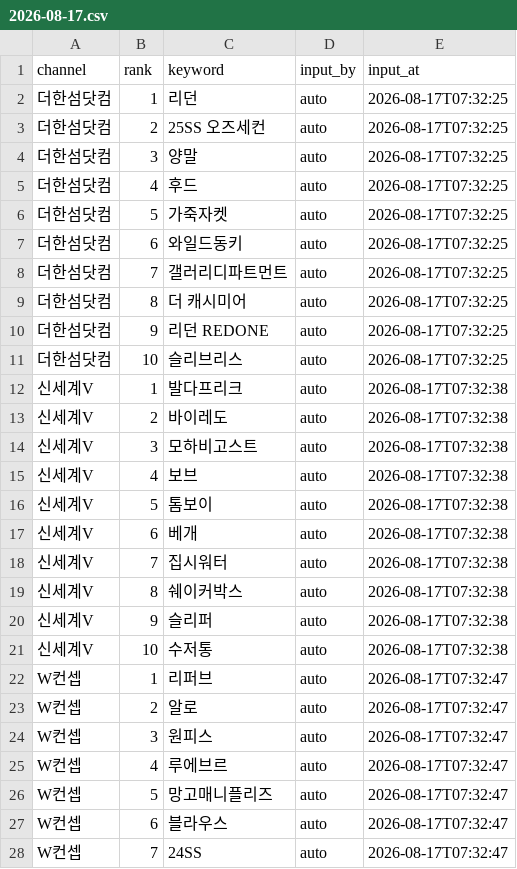
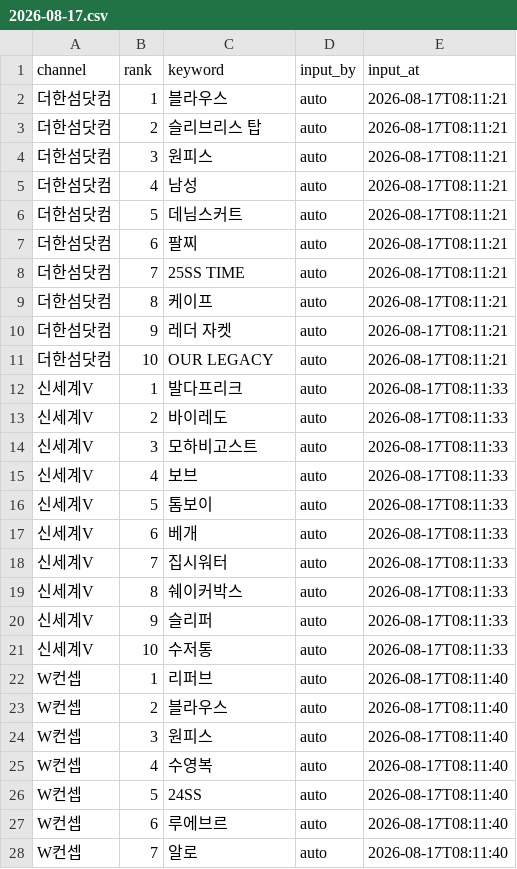
Before and after one commit to performanceteam12-sketch/babathe-trend-dashboard, a CSV file: data/app_search/2026-08-17.csv, drawn as a sheet; only a part is shown; the diff covers the shown part only.

```diff
--- a/data/app_search/2026-08-17.csv
+++ b/data/app_search/2026-08-17.csv
@@ -1,28 +1,28 @@
 channel,rank,keyword,input_by,input_at
-더한섬닷컴,1,리던,auto,2026-08-17T07:32:25
-더한섬닷컴,2,25SS 오즈세컨,auto,2026-08-17T07:32:25
-더한섬닷컴,3,양말,auto,2026-08-17T07:32:25
-더한섬닷컴,4,후드,auto,2026-08-17T07:32:25
-더한섬닷컴,5,가죽자켓,auto,2026-08-17T07:32:25
-더한섬닷컴,6,와일드동키,auto,2026-08-17T07:32:25
-더한섬닷컴,7,갤러리디파트먼트,auto,2026-08-17T07:32:25
-더한섬닷컴,8,더 캐시미어,auto,2026-08-17T07:32:25
-더한섬닷컴,9,리던 REDONE,auto,2026-08-17T07:32:25
-더한섬닷컴,10,슬리브리스,auto,2026-08-17T07:32:25
-신세계V,1,발다프리크,auto,2026-08-17T07:32:38
-신세계V,2,바이레도,auto,2026-08-17T07:32:38
-신세계V,3,모하비고스트,auto,2026-08-17T07:32:38
-신세계V,4,보브,auto,2026-08-17T07:32:38
-신세계V,5,톰보이,auto,2026-08-17T07:32:38
-신세계V,6,베개,auto,2026-08-17T07:32:38
-신세계V,7,집시워터,auto,2026-08-17T07:32:38
-신세계V,8,쉐이커박스,auto,2026-08-17T07:32:38
-신세계V,9,슬리퍼,auto,2026-08-17T07:32:38
-신세계V,10,수저통,auto,2026-08-17T07:32:38
-W컨셉,1,리퍼브,auto,2026-08-17T07:32:47
-W컨셉,2,알로,auto,2026-08-17T07:32:47
-W컨셉,3,원피스,auto,2026-08-17T07:32:47
-W컨셉,4,루에브르,auto,2026-08-17T07:32:47
-W컨셉,5,망고매니플리즈,auto,2026-08-17T07:32:47
-W컨셉,6,블라우스,auto,2026-08-17T07:32:47
-W컨셉,7,24SS,auto,2026-08-17T07:32:47
+더한섬닷컴,1,블라우스,auto,2026-08-17T08:11:21
+더한섬닷컴,2,슬리브리스 탑,auto,2026-08-17T08:11:21
+더한섬닷컴,3,원피스,auto,2026-08-17T08:11:21
+더한섬닷컴,4,남성,auto,2026-08-17T08:11:21
+더한섬닷컴,5,데님스커트,auto,2026-08-17T08:11:21
+더한섬닷컴,6,팔찌,auto,2026-08-17T08:11:21
+더한섬닷컴,7,25SS TIME,auto,2026-08-17T08:11:21
+더한섬닷컴,8,케이프,auto,2026-08-17T08:11:21
+더한섬닷컴,9,레더 자켓,auto,2026-08-17T08:11:21
+더한섬닷컴,10,OUR LEGACY,auto,2026-08-17T08:11:21
+신세계V,1,발다프리크,auto,2026-08-17T08:11:33
+신세계V,2,바이레도,auto,2026-08-17T08:11:33
+신세계V,3,모하비고스트,auto,2026-08-17T08:11:33
+신세계V,4,보브,auto,2026-08-17T08:11:33
+신세계V,5,톰보이,auto,2026-08-17T08:11:33
+신세계V,6,베개,auto,2026-08-17T08:11:33
+신세계V,7,집시워터,auto,2026-08-17T08:11:33
+신세계V,8,쉐이커박스,auto,2026-08-17T08:11:33
+신세계V,9,슬리퍼,auto,2026-08-17T08:11:33
+신세계V,10,수저통,auto,2026-08-17T08:11:33
+W컨셉,1,리퍼브,auto,2026-08-17T08:11:40
+W컨셉,2,블라우스,auto,2026-08-17T08:11:40
+W컨셉,3,원피스,auto,2026-08-17T08:11:40
+W컨셉,4,수영복,auto,2026-08-17T08:11:40
+W컨셉,5,24SS,auto,2026-08-17T08:11:40
+W컨셉,6,루에브르,auto,2026-08-17T08:11:40
+W컨셉,7,알로,auto,2026-08-17T08:11:40
```
Also changed, not shown: 24 edited cells elsewhere in this file.
